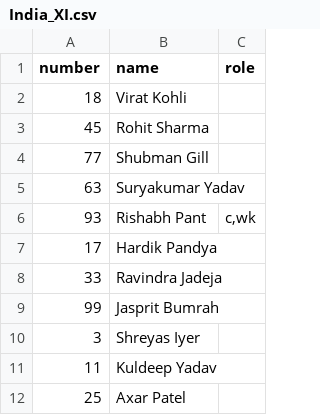
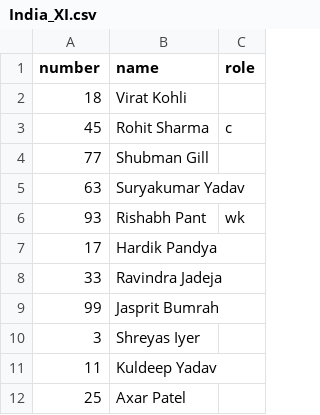
Before and after one commit to mama-cailleach/python-portfolio, a CSV file: python-courses/cisco-python-essentials-2/scorecard-generator/teams/India_XI.csv, drawn as a sheet.

```diff
--- a/python-courses/cisco-python-essentials-2/scorecard-generator/teams/India_XI.csv
+++ b/python-courses/cisco-python-essentials-2/scorecard-generator/teams/India_XI.csv
@@ -2,6 +2,6 @@ number,name,role
 18,Virat Kohli,
-45,Rohit Sharma,
+45,Rohit Sharma,c
 77,Shubman Gill,
 63,Suryakumar Yadav,
-93,Rishabh Pant,"c,wk"
+93,Rishabh Pant,wk
 17,Hardik Pandya,
```
Also changed, not shown: python-courses/cisco-python-essentials-2/scorecard-generator/teams/Australia_XI.csv, 1 other file.
